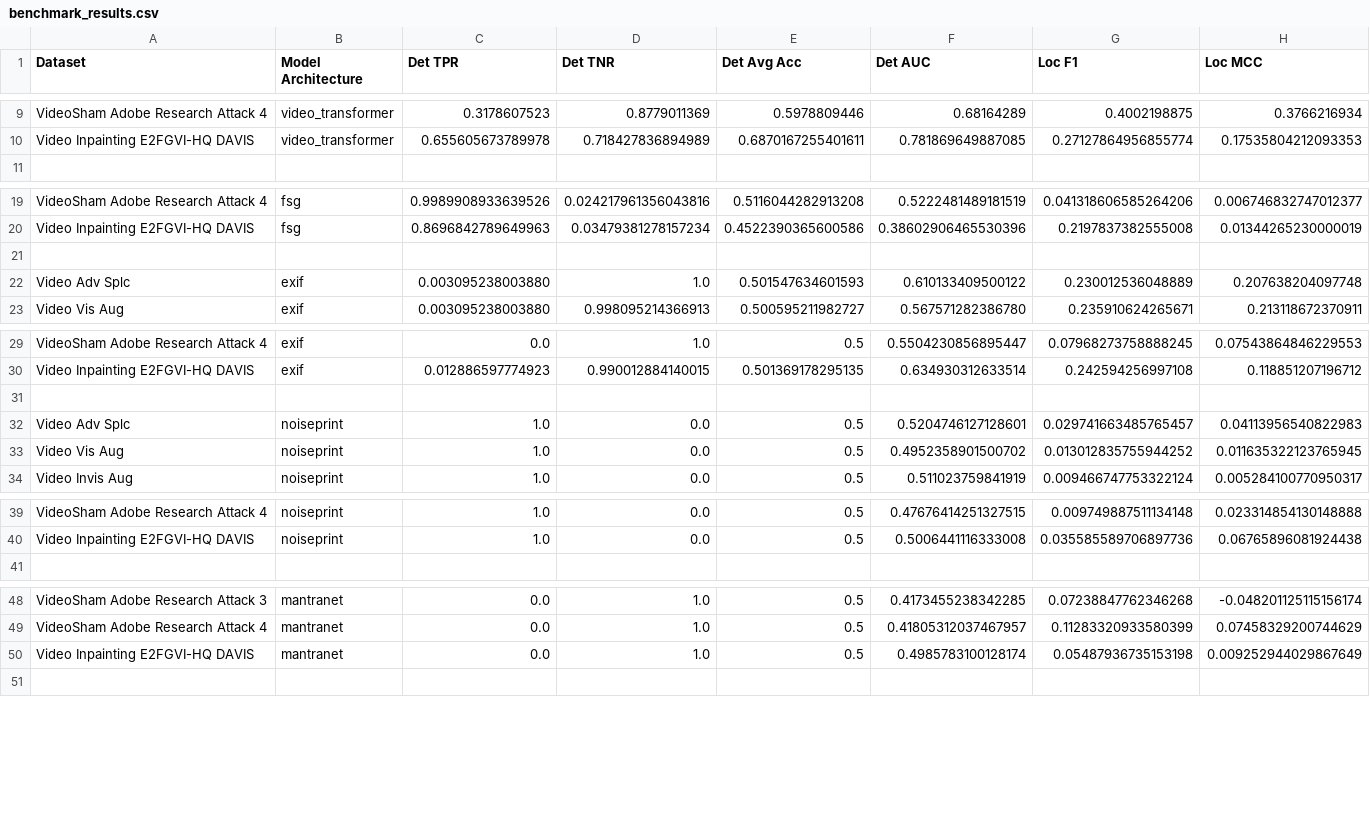
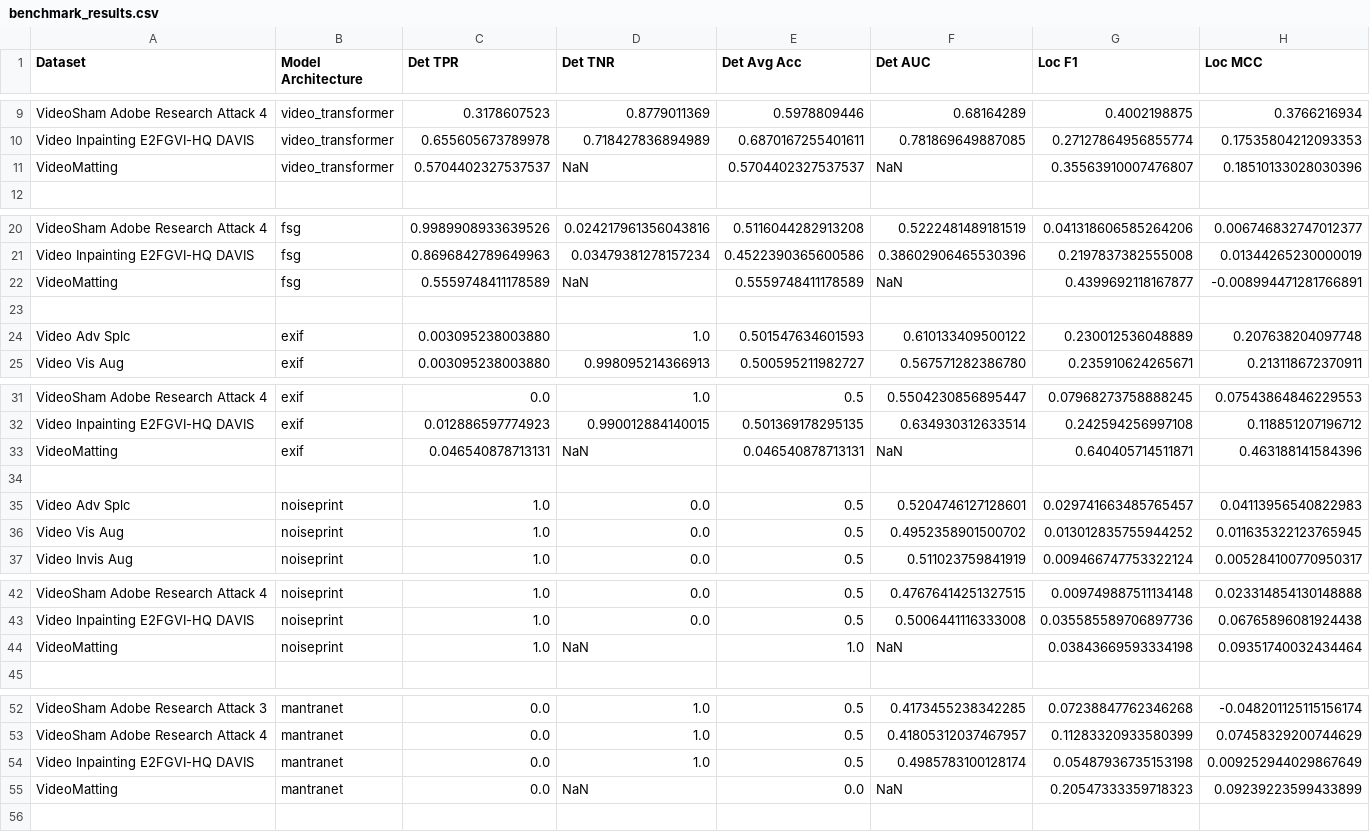
Before and after one commit to ductai199x/benchmarking-video-image-forensic-algorithms, a CSV file: benchmark_results.csv, drawn as a sheet; only a part is shown, gaps mark what is left out; the diff covers the shown part only.

Commit message:
add benchmarks for video matting

```diff
--- a/benchmark_results.csv
+++ b/benchmark_results.csv
@@ -10,2 +10,3 @@ VideoSham Adobe Research Attack 4,video_transformer,0.3178607523,0.8779011369,0.
 Video Inpainting E2FGVI-HQ DAVIS,video_transformer,0.655605673789978,0.718427836894989,0.6870167255401611,0.781869649887085,0.27127864956855774,0.17535804212093353
+VideoMatting,video_transformer,0.5704402327537537,NaN,0.5704402327537537,NaN,0.35563910007476807,0.18510133028030396
 
@@ -20,2 +21,3 @@ VideoSham Adobe Research Attack 4,fsg,0.9989908933639526,0.024217961356043816,0.
 Video Inpainting E2FGVI-HQ DAVIS,fsg,0.8696842789649963,0.03479381278157234,0.4522390365600586,0.38602906465530396,0.2197837382555008,0.01344265230000019
+VideoMatting,fsg,0.5559748411178589,NaN,0.5559748411178589,NaN,0.4399692118167877,-0.008994471281766891
 
@@ -30,2 +32,3 @@ VideoSham Adobe Research Attack 4,exif,0.0,1.0,0.5,0.5504230856895447,0.07968273
 Video Inpainting E2FGVI-HQ DAVIS,exif,0.012886597774923,0.990012884140015,0.501369178295135,0.634930312633514,0.242594256997108,0.118851207196712
+VideoMatting,exif,0.046540878713131,NaN,0.046540878713131,NaN,0.640405714511871,0.463188141584396
 
@@ -40,2 +43,3 @@ VideoSham Adobe Research Attack 4,noiseprint,1.0,0.0,0.5,0.47676414251327515,0.0
 Video Inpainting E2FGVI-HQ DAVIS,noiseprint,1.0,0.0,0.5,0.5006441116333008,0.035585589706897736,0.06765896081924438
+VideoMatting,noiseprint,1.0,NaN,1.0,NaN,0.03843669593334198,0.09351740032434464
 
@@ -50,2 +54,3 @@ VideoSham Adobe Research Attack 4,mantranet,0.0,1.0,0.5,0.41805312037467957,0.11
 Video Inpainting E2FGVI-HQ DAVIS,mantranet,0.0,1.0,0.5,0.4985783100128174,0.05487936735153198,0.009252944029867649
+VideoMatting,mantranet,0.0,NaN,0.0,NaN,0.20547333359718323,0.09239223599433899
 
```
Also changed, not shown: 1 added row elsewhere in this file, 6 other files.
